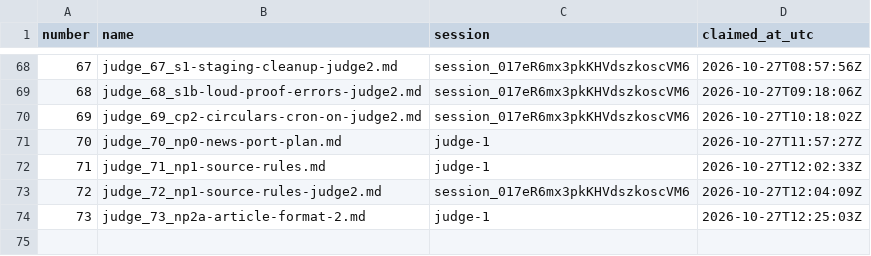
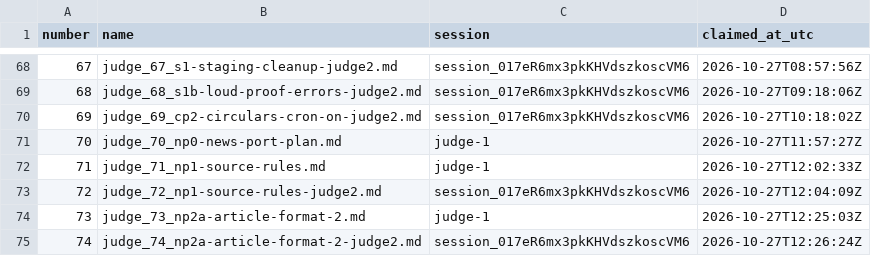
Before and after one commit to contactexepex/omenix-trading, a CSV file: numbers/judge-report.csv, drawn as a sheet; only a part is shown, gaps mark what is left out; the diff names each change by its address in the sheet, - before the commit and + after, or states it on an @@ line.

```diff
--- a/numbers/judge-report.csv
+++ b/numbers/judge-report.csv
+row 75: 74 | judge_74_np2a-article-format-2-judge2.md | session_017eR6mx3pkKHVdszkoscVM6 | 2026-10-27T12:26:24Z
```
